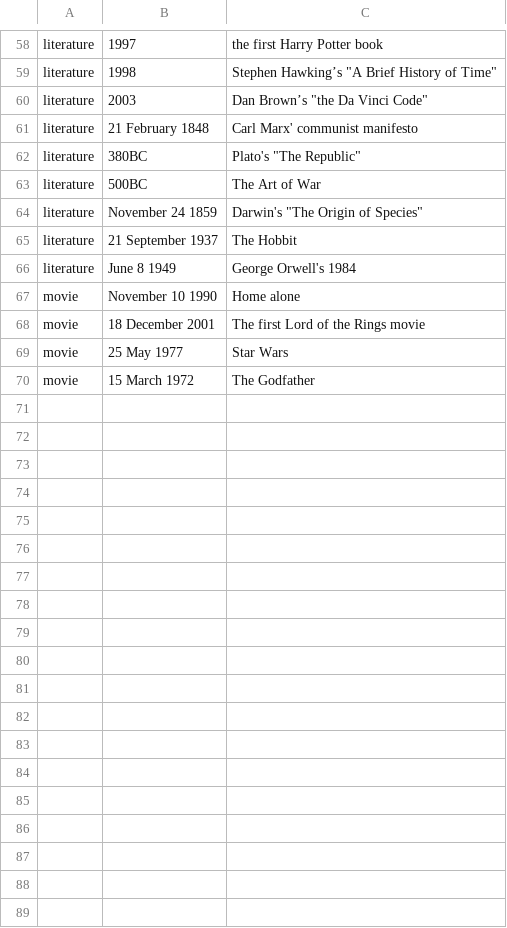
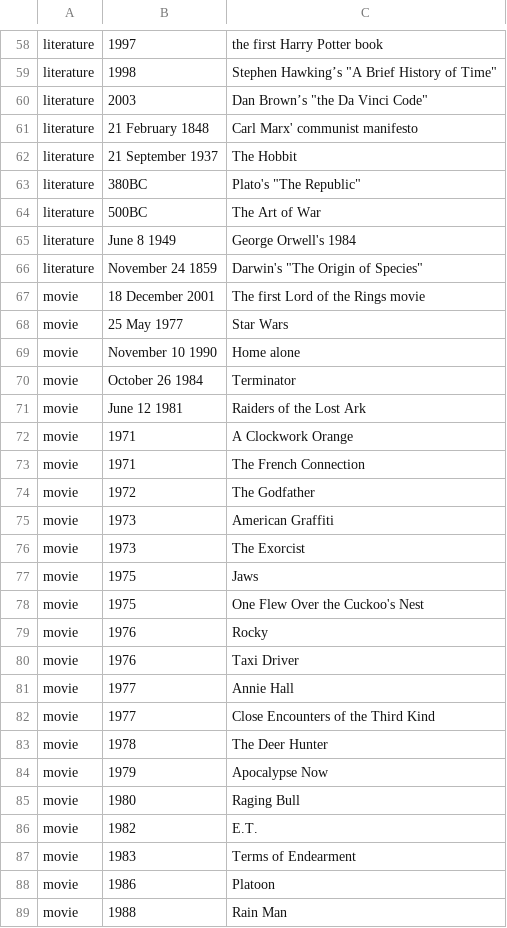
Before and after one commit to kvdveer/timeghost, a CSV file: events.csv, drawn as a sheet; only a part is shown, gaps mark what is left out; the diff covers the shown part only.

Commit message:
More movies

```diff
--- a/events.csv
+++ b/events.csv
@@ -61,10 +61,29 @@ literature,2003,Dan Brown’s "the Da Vinci Code"
 literature,21 February 1848,Carl Marx' communist manifesto
+literature,21 September 1937,The Hobbit
 literature,380BC,Plato's "The Republic"
 literature,500BC,"The Art of War"
+literature,June 8 1949,George Orwell's 1984
 literature,November 24 1859,Darwin's "The Origin of Species"
-literature,21 September 1937,The Hobbit
-literature,June 8 1949,George Orwell's 1984
-movie,November 10 1990,Home alone
 movie,18 December 2001,The first Lord of the Rings movie
 movie,25 May 1977,Star Wars
-movie,15 March 1972,The Godfather
+movie,November 10 1990,Home alone
+movie,October 26 1984,Terminator
+movie,June 12 1981,Raiders of the Lost Ark
+movie,1971,A Clockwork Orange
+movie,1971,The French Connection
+movie,1972,The Godfather
+movie,1973,American Graffiti
+movie,1973,The Exorcist
+movie,1975,Jaws
+movie,1975,One Flew Over the Cuckoo's Nest
+movie,1976,Rocky
+movie,1976,Taxi Driver
+movie,1977,Annie Hall
+movie,1977,Close Encounters of the Third Kind
+movie,1978,The Deer Hunter
+movie,1979,Apocalypse Now
+movie,1980,Raging Bull
+movie,1982,E.T.
+movie,1983,Terms of Endearment
+movie,1986,Platoon
+movie,1988,Rain Man
```
Also changed, not shown: 15 added rows and 15 moved rows elsewhere in this file.
